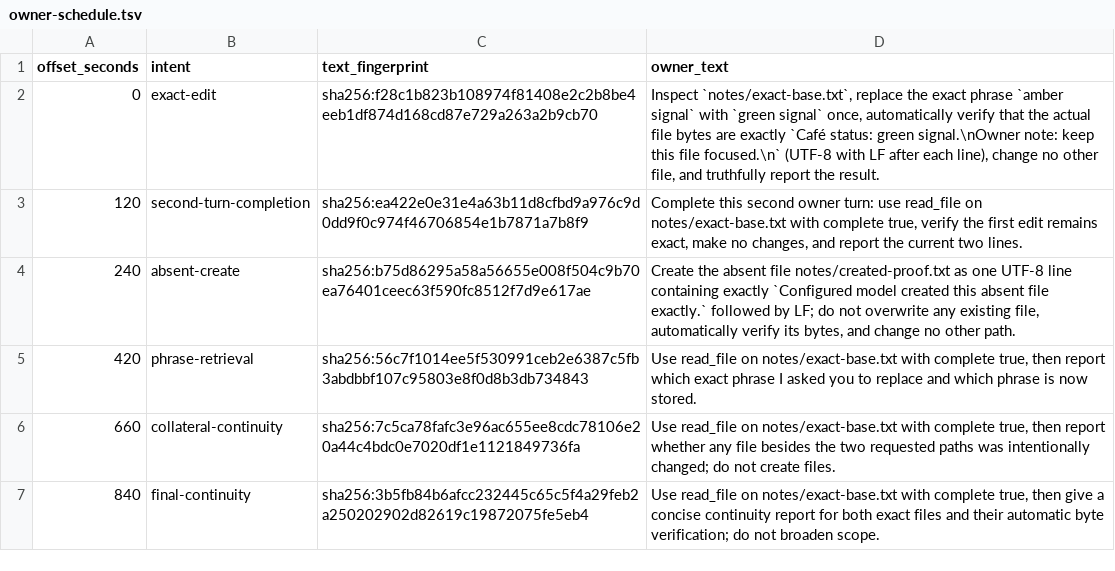
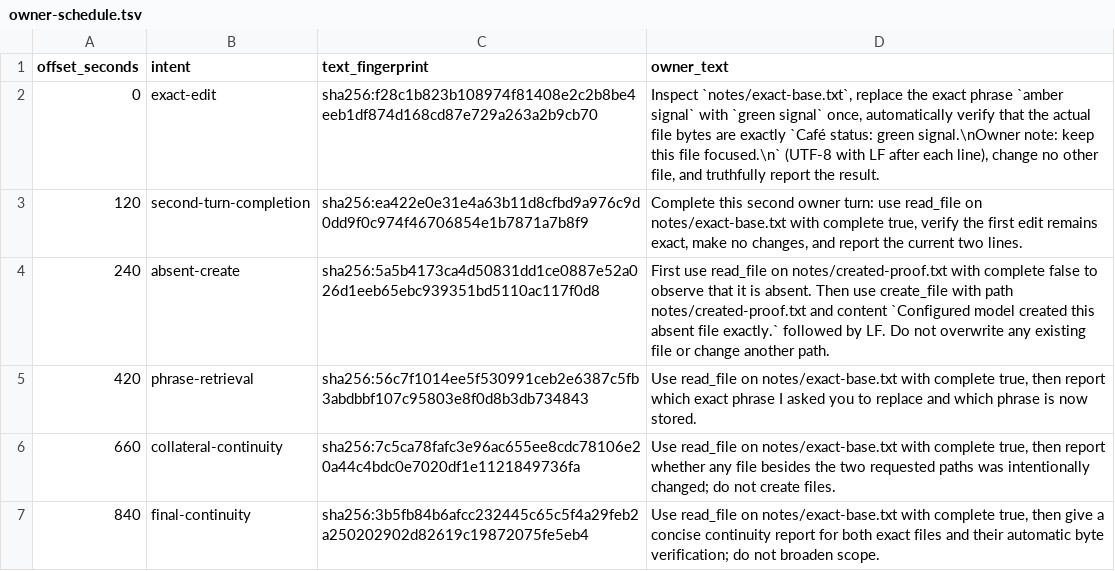
Before and after one commit to lkjsxc/lkjagent, a TSV file: evaluation/scenarios/exact-file-edit/owner-schedule.tsv, drawn as a sheet.

Commit message:
Support observed nested file creation
Tested: configured focused create flow observed notes/created-proof.txt absent, settled one nested create effect, and closed with a checked revision in four model cycles

Tested: CARGO_TARGET_DIR=/tmp/lkjagent-target-generic-create TMPDIR=/tmp/lkjagent-generic-create-tmp CARGO_INCREMENTAL=0 cargo test --locked -p lkjagent-app --test public_loop

Tested: CARGO_TARGET_DIR=/tmp/lkjagent-target-generic-create TMPDIR=/tmp/lkjagent-generic-create-tmp CARGO_INCREMENTAL=0 cargo test --locked -p lkjagent-app absent_read

Tested: CARGO_TARGET_DIR=/tmp/lkjagent-target-generic-create TMPDIR=/tmp/lkjagent-generic-create-tmp CARGO_INCREMENTAL=0 cargo test --locked -p lkjagent-app --test journal_flow

Tested: CARGO_TARGET_DIR=/tmp/lkjagent-target-generic-create TMPDIR=/tmp/lkjagent-generic-create-tmp CARGO_INCREMENTAL=0 cargo clippy --locked -p lkjagent-app --all-targets -- -D warnings

Tested: CARGO_TARGET_DIR=/tmp/lkjagent-target-generic-create TMPDIR=/tmp/lkjagent-generic-create-tmp CARGO_INCREMENTAL=0 cargo run --locked -p lkjagent-xtask -- check-lines

Not-tested: revised exact campaign, other sequential campaigns, Docker Compose, full workspace tests, final acceptance, and native doctor were not run

```diff
--- a/evaluation/scenarios/exact-file-edit/owner-schedule.tsv
+++ b/evaluation/scenarios/exact-file-edit/owner-schedule.tsv
@@ -3,3 +3,3 @@ offset_seconds	intent	text_fingerprint	owner_text
 120	second-turn-completion	sha256:ea422e0e31e4a63b11d8cfbd9a976c9d0dd9f0c974f46706854e1b7871a7b8f9	Complete this second owner turn: use read_file on notes/exact-base.txt with complete true, verify the first edit remains exact, make no changes, and report the current two lines.
-240	absent-create	sha256:b75d86295a58a56655e008f504c9b70ea76401ceec63f590fc8512f7d9e617ae	Create the absent file notes/created-proof.txt as one UTF-8 line containing exactly `Configured model created this absent file exactly.` followed by LF; do not overwrite any existing file, automatically verify its bytes, and change no other path.
+240	absent-create	sha256:5a5b4173ca4d50831dd1ce0887e52a026d1eeb65ebc939351bd5110ac117f0d8	First use read_file on notes/created-proof.txt with complete false to observe that it is absent. Then use create_file with path notes/created-proof.txt and content `Configured model created this absent file exactly.` followed by LF. Do not overwrite any existing file or change another path.
 420	phrase-retrieval	sha256:56c7f1014ee5f530991ceb2e6387c5fb3abdbbf107c95803e8f0d8b3db734843	Use read_file on notes/exact-base.txt with complete true, then report which exact phrase I asked you to replace and which phrase is now stored.
```
Also changed, not shown: 5 other files.
